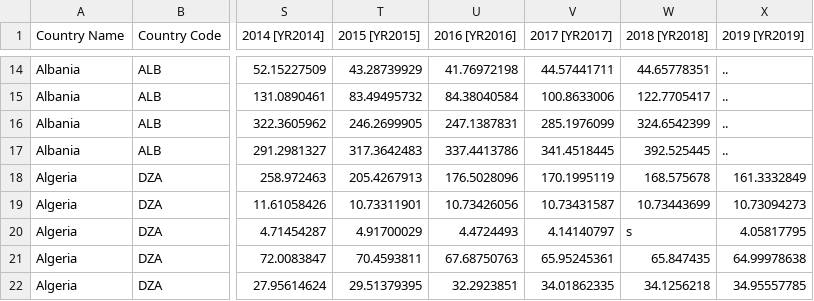
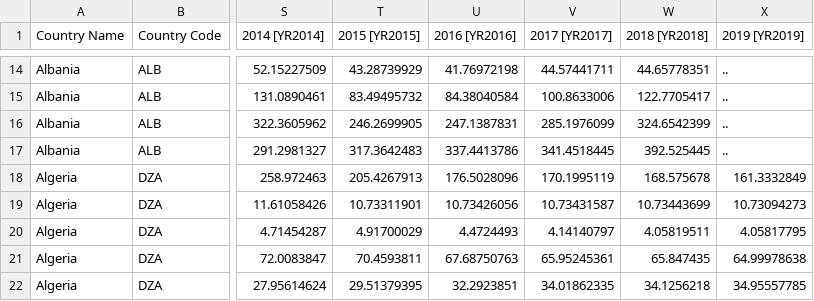
Before and after one commit to AndrewZinc/Expect_Life, a CSV file: Resources/Health_expenditures.csv, drawn as a sheet; only a part is shown, gaps mark what is left out; the diff names each change by its address in the sheet, - before the commit and + after, or states it on an @@ line.

Commit message:
Added a number of World Bank csvs with relevant health data

```diff
--- a/Resources/Health_expenditures.csv
+++ b/Resources/Health_expenditures.csv
-W20 (2018 [YR2018]): s
+W20 (2018 [YR2018]): 4.05819511
```
Also changed, not shown: 5 other files.
